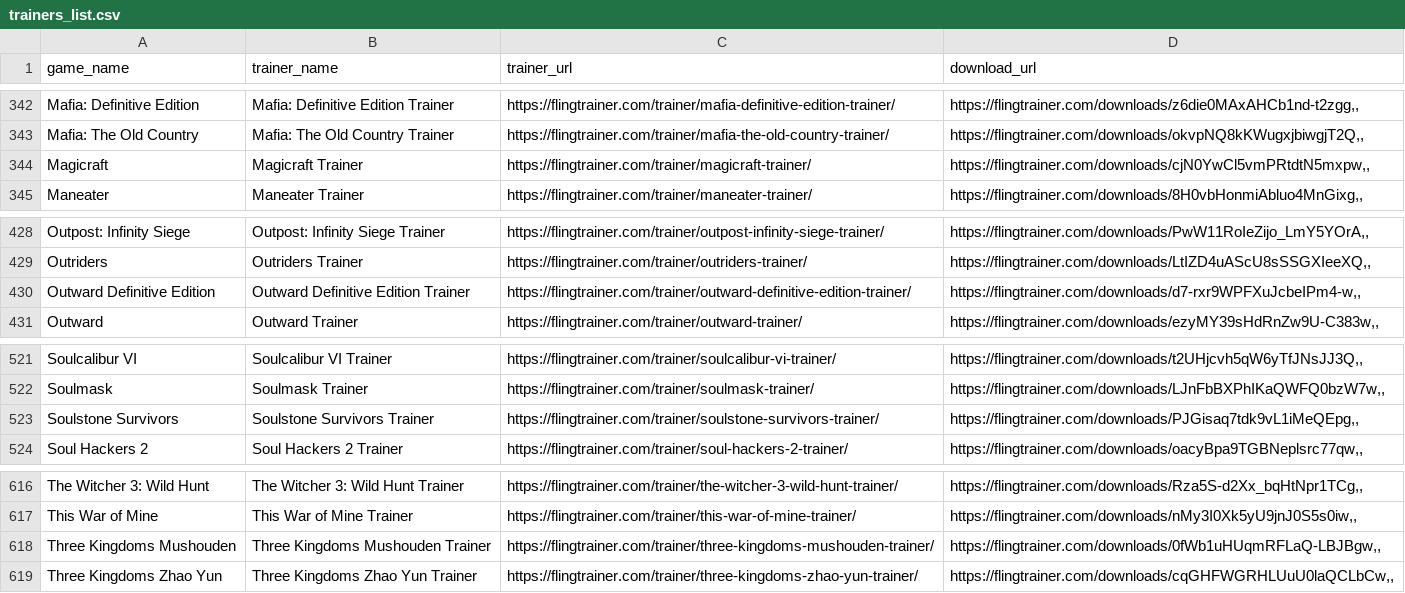
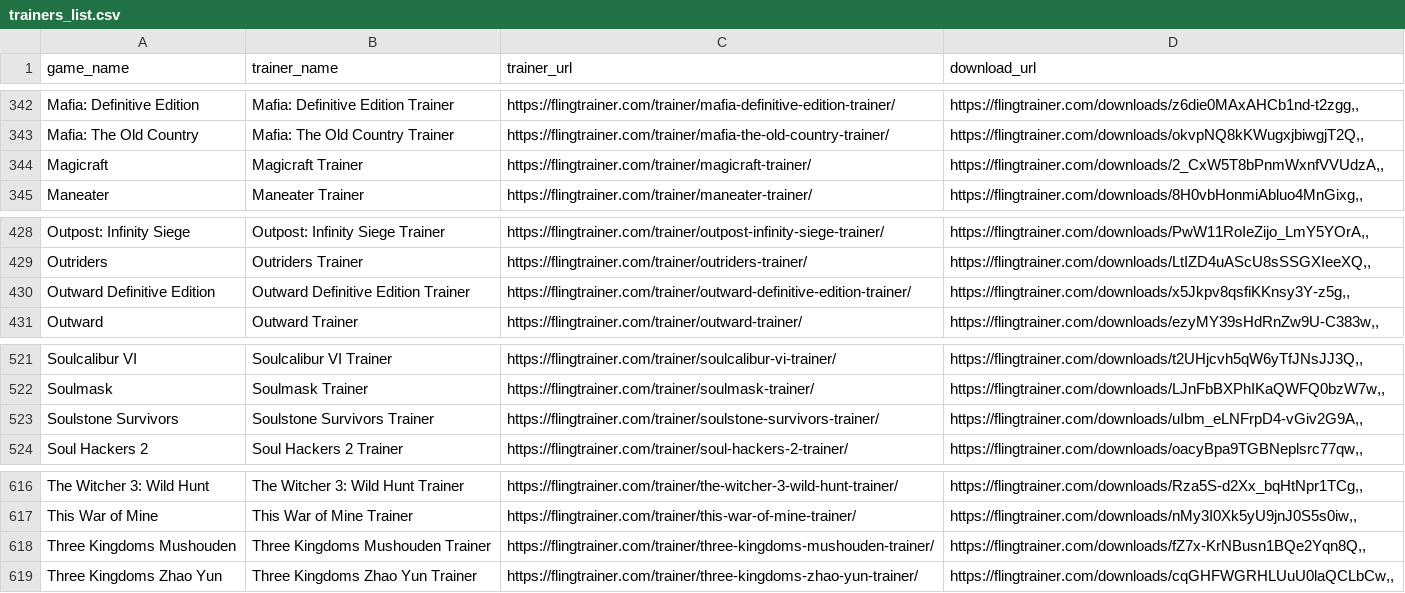
Before and after one commit to Karasukaigan/game-trainer-manager, a CSV file: app/resources/trainers_list.csv, drawn as a sheet; only a part is shown, gaps mark what is left out; the diff covers the shown part only.

```diff
--- a/app/resources/trainers_list.csv
+++ b/app/resources/trainers_list.csv
@@ -343,3 +343,3 @@ Mafia: Definitive Edition,Mafia: Definitive Edition Trainer,https://flingtrainer
 Mafia: The Old Country,Mafia: The Old Country Trainer,https://flingtrainer.com/trainer/mafia-the-old-country-trainer/,"https://flingtrainer.com/downloads/okvpNQ8kKWugxjbiwgjT2Q,,"
-Magicraft,Magicraft Trainer,https://flingtrainer.com/trainer/magicraft-trainer/,"https://flingtrainer.com/downloads/cjN0YwCl5vmPRtdtN5mxpw,,"
+Magicraft,Magicraft Trainer,https://flingtrainer.com/trainer/magicraft-trainer/,"https://flingtrainer.com/downloads/2_CxW5T8bPnmWxnfVVUdzA,,"
 Maneater,Maneater Trainer,https://flingtrainer.com/trainer/maneater-trainer/,"https://flingtrainer.com/downloads/8H0vbHonmiAbluo4MnGixg,,"
@@ -429,3 +429,3 @@ Outpost: Infinity Siege,Outpost: Infinity Siege Trainer,https://flingtrainer.com
 Outriders,Outriders Trainer,https://flingtrainer.com/trainer/outriders-trainer/,"https://flingtrainer.com/downloads/LtIZD4uAScU8sSSGXIeeXQ,,"
-Outward Definitive Edition,Outward Definitive Edition Trainer,https://flingtrainer.com/trainer/outward-definitive-edition-trainer/,"https://flingtrainer.com/downloads/d7-rxr9WPFXuJcbeIPm4-w,,"
+Outward Definitive Edition,Outward Definitive Edition Trainer,https://flingtrainer.com/trainer/outward-definitive-edition-trainer/,"https://flingtrainer.com/downloads/x5Jkpv8qsfiKKnsy3Y-z5g,,"
 Outward,Outward Trainer,https://flingtrainer.com/trainer/outward-trainer/,"https://flingtrainer.com/downloads/ezyMY39sHdRnZw9U-C383w,,"
@@ -522,3 +522,3 @@ Soulcalibur VI,Soulcalibur VI Trainer,https://flingtrainer.com/trainer/soulcalib
 Soulmask,Soulmask Trainer,https://flingtrainer.com/trainer/soulmask-trainer/,"https://flingtrainer.com/downloads/LJnFbBXPhIKaQWFQ0bzW7w,,"
-Soulstone Survivors,Soulstone Survivors Trainer,https://flingtrainer.com/trainer/soulstone-survivors-trainer/,"https://flingtrainer.com/downloads/PJGisaq7tdk9vL1iMeQEpg,,"
+Soulstone Survivors,Soulstone Survivors Trainer,https://flingtrainer.com/trainer/soulstone-survivors-trainer/,"https://flingtrainer.com/downloads/uIbm_eLNFrpD4-vGiv2G9A,,"
 Soul Hackers 2,Soul Hackers 2 Trainer,https://flingtrainer.com/trainer/soul-hackers-2-trainer/,"https://flingtrainer.com/downloads/oacyBpa9TGBNeplsrc77qw,,"
@@ -617,3 +617,3 @@ The Witcher 3: Wild Hunt,The Witcher 3: Wild Hunt Trainer,https://flingtrainer.c
 This War of Mine,This War of Mine Trainer,https://flingtrainer.com/trainer/this-war-of-mine-trainer/,"https://flingtrainer.com/downloads/nMy3I0Xk5yU9jnJ0S5s0iw,,"
-Three Kingdoms Mushouden,Three Kingdoms Mushouden Trainer,https://flingtrainer.com/trainer/three-kingdoms-mushouden-trainer/,"https://flingtrainer.com/downloads/0fWb1uHUqmRFLaQ-LBJBgw,,"
+Three Kingdoms Mushouden,Three Kingdoms Mushouden Trainer,https://flingtrainer.com/trainer/three-kingdoms-mushouden-trainer/,"https://flingtrainer.com/downloads/fZ7x-KrNBusn1BQe2Yqn8Q,,"
 Three Kingdoms Zhao Yun,Three Kingdoms Zhao Yun Trainer,https://flingtrainer.com/trainer/three-kingdoms-zhao-yun-trainer/,"https://flingtrainer.com/downloads/cqGHFWGRHLUuU0laQCLbCw,,"
```
Also changed, not shown: 5 edited cells elsewhere in this file.
